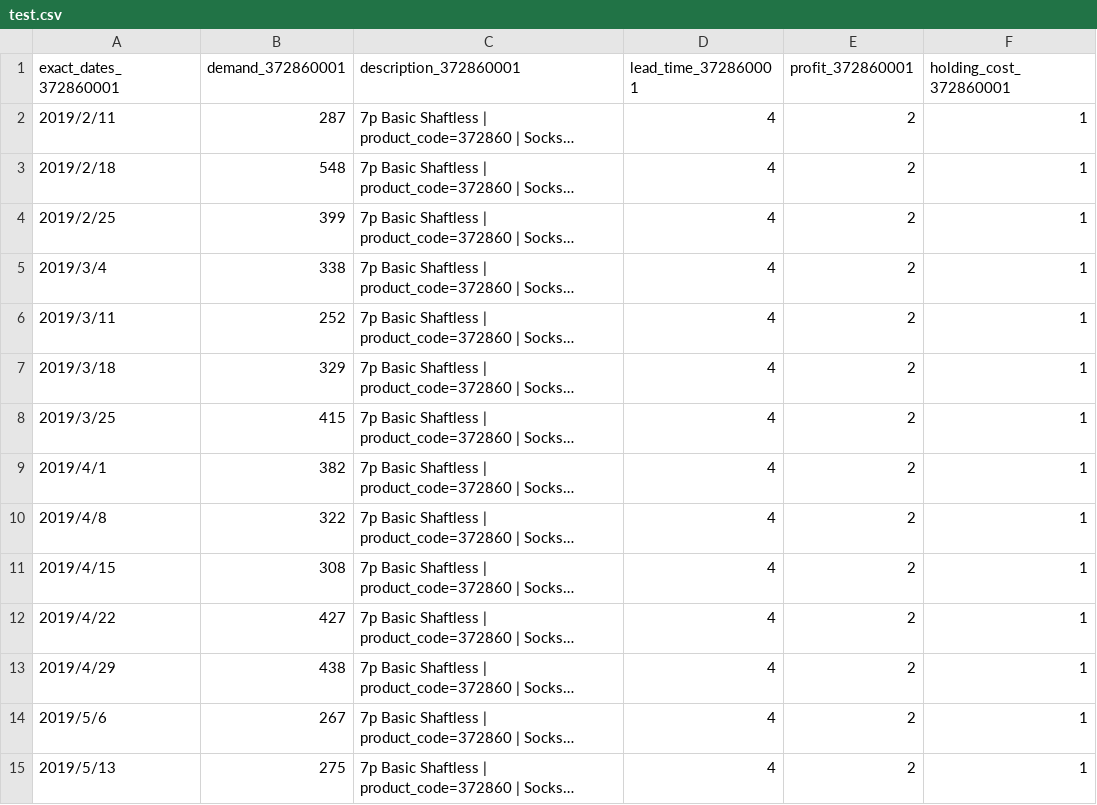
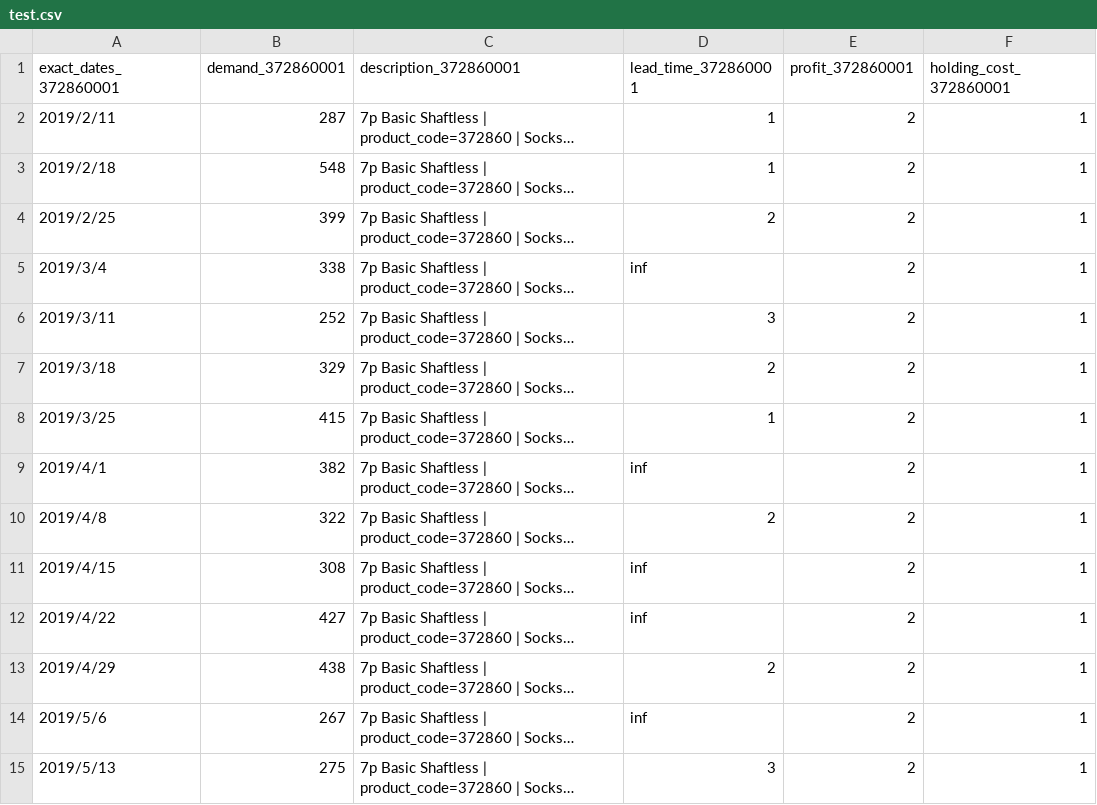
Before and after one commit to LeonGuertler/TextArena, a CSV file: examples/H&M_instances/weekly_H&M_instances/372860001/test.csv, drawn as a sheet; only a part is shown; long unchanged cells end in …; the diff covers the shown part only; the diff names each change by its address in the sheet, - before the commit and + after, or states it on an @@ line.

```diff
--- a/examples/H&M_instances/weekly_H&M_instances/372860001/test.csv
+++ b/examples/H&M_instances/weekly_H&M_instances/372860001/test.csv
-D2:D3 (lead_time_372860001): 4
+D2:D3 (lead_time_372860001): 1
-D4 (lead_time_372860001): 4
+D4 (lead_time_372860001): 2
-D5 (lead_time_372860001): 4
+D5 (lead_time_372860001): inf
-D6 (lead_time_372860001): 4
+D6 (lead_time_372860001): 3
-D7 (lead_time_372860001): 4
+D7 (lead_time_372860001): 2
-D8 (lead_time_372860001): 4
+D8 (lead_time_372860001): 1
-D9 (lead_time_372860001): 4
+D9 (lead_time_372860001): inf
-D10 (lead_time_372860001): 4
+D10 (lead_time_372860001): 2
-D11:D12 (lead_time_372860001): 4
+D11:D12 (lead_time_372860001): inf
-D13 (lead_time_372860001): 4
+D13 (lead_time_372860001): 2
-D14 (lead_time_372860001): 4
+D14 (lead_time_372860001): inf
-D15 (lead_time_372860001): 4
+D15 (lead_time_372860001): 3
```
Also changed, not shown: 33 edited cells elsewhere in this file, examples/H&M_instances/weekly_H&M_instances/464297007/test.csv, examples/H&M_instances/weekly_H&M_instances/568601006/test.csv, 54 other files.
